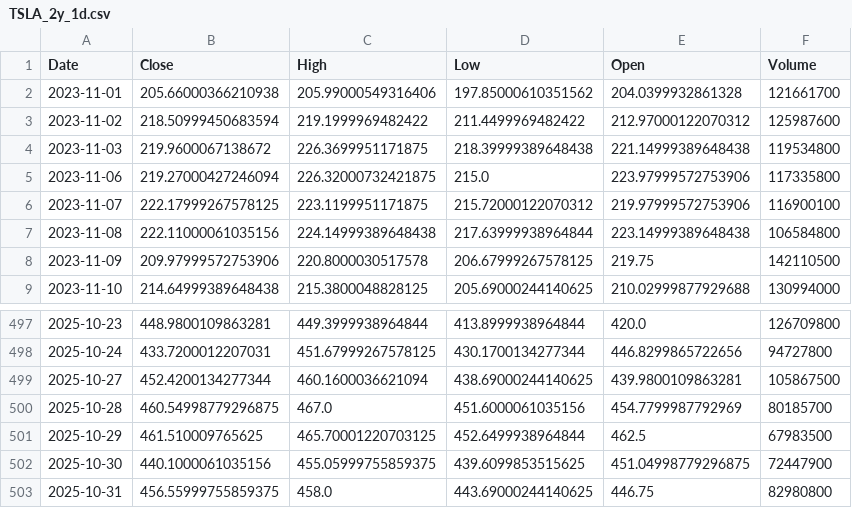
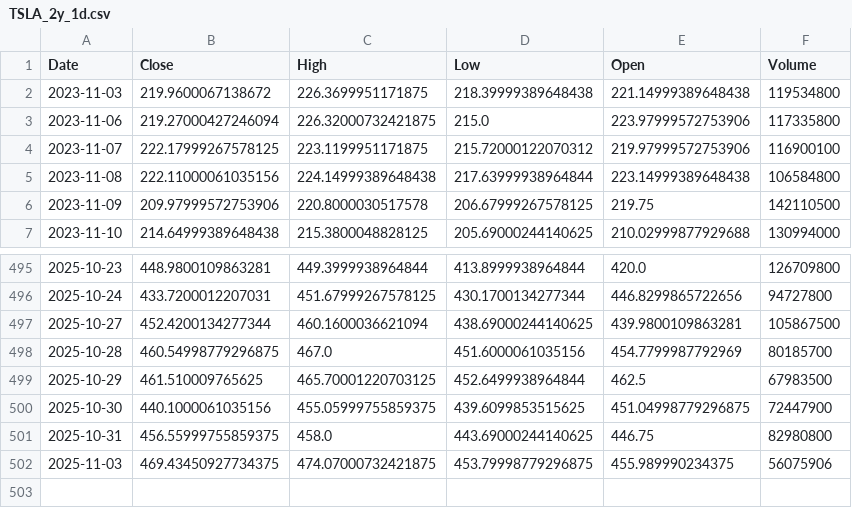
Before and after one commit to TunahanKicci/FinanceML-Pipeline, a CSV file: data/cache/TSLA_2y_1d.csv, drawn as a sheet; only a part is shown, gaps mark what is left out; removed rows and columns are numbered as before the commit, all else as after; the diff names each change by its address in the sheet, - before the commit and + after, or states it on an @@ line.

```diff
--- a/data/cache/TSLA_2y_1d.csv
+++ b/data/cache/TSLA_2y_1d.csv
-row 2: 2023-11-01 | 205.66000366210938 | 205.99000549316406 | 197.85000610351562 | 204.0399932861328 | 121661700
-row 3: 2023-11-02 | 218.50999450683594 | 219.1999969482422 | 211.4499969482422 | 212.97000122070312 | 125987600
+row 502: 2025-11-03 | 469.43450927734375 | 474.07000732421875 | 453.79998779296875 | 455.989990234375 | 56075906
```
Also changed, not shown: data/cache/AAPL_2y_1d.csv, data/cache/JPM_2y_1d.csv, 18 other files.
